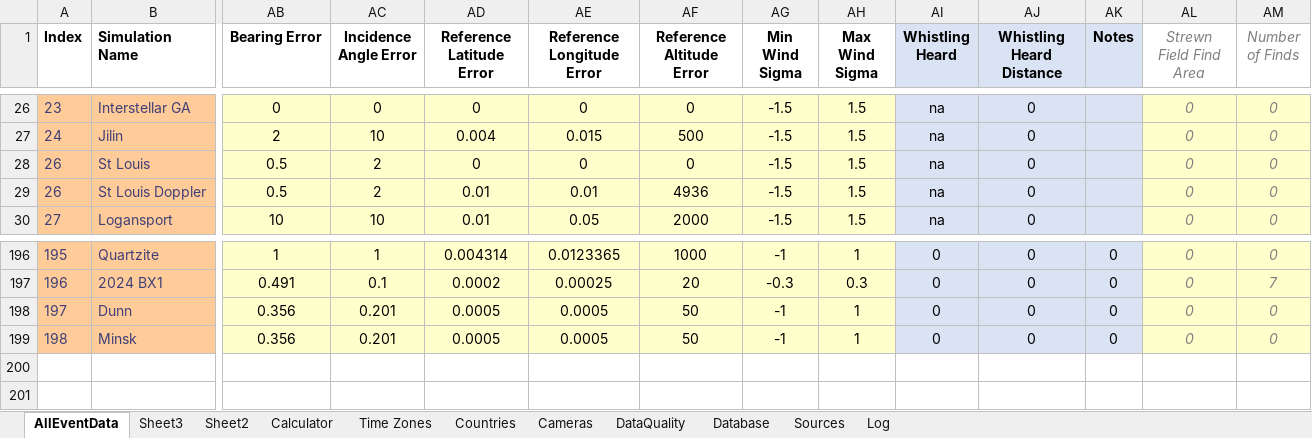
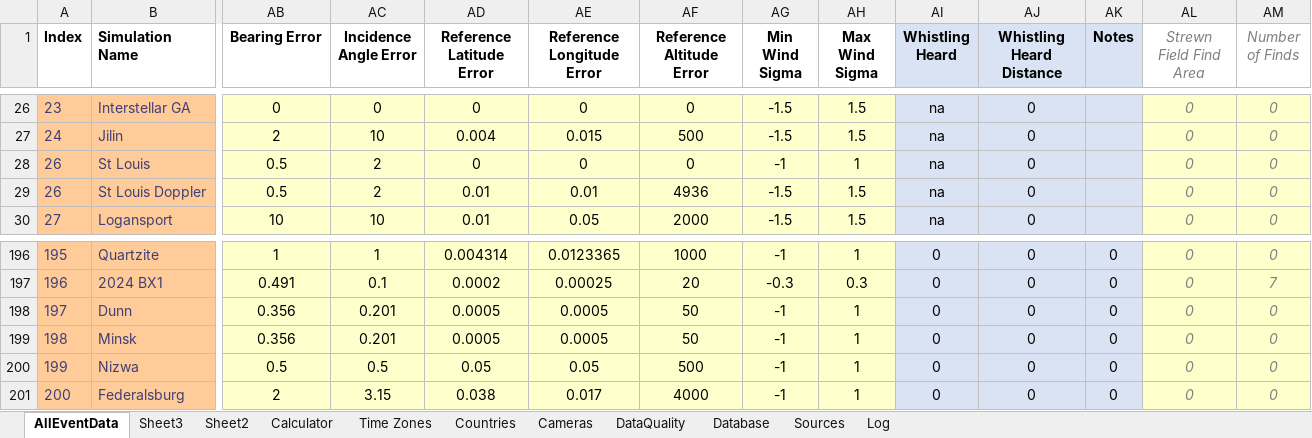
Before and after one commit to strewnify/strewnlab, an Excel workbook: AllEventData.xlsx, sheet AllEventData, drawn as a sheet; only a part is shown, gaps mark what is left out; values as stored, in another font and other column widths than the file's, no borders; rows hold the shown columns only; the diff names each change by its address in the sheet, - before the commit and + after, or states it on an @@ line.

```diff
--- a/AllEventData.xlsx (sheet AllEventData)
+++ b/AllEventData.xlsx (sheet AllEventData)
-AG28 (Min Wind Sigma): -1.5
+AG28 (Min Wind Sigma): -1
-AH28 (Max Wind Sigma): 1.5
+AH28 (Max Wind Sigma): 1
+row 200: 199 | Nizwa | 0.5 | 0.5 | 0.05 | 0.05 | 500 | -1 | 1 | 0 | 0 | 0 | 0 | 0
+row 201: 200 | Federalsburg | 2 | 3.15 | 0.038 | 0.017 | 4000 | -1 | 1 | 0 | 0 | 0 | 0 | 0
```
Also changed, not shown: sheet Calculator, 15 other files.
